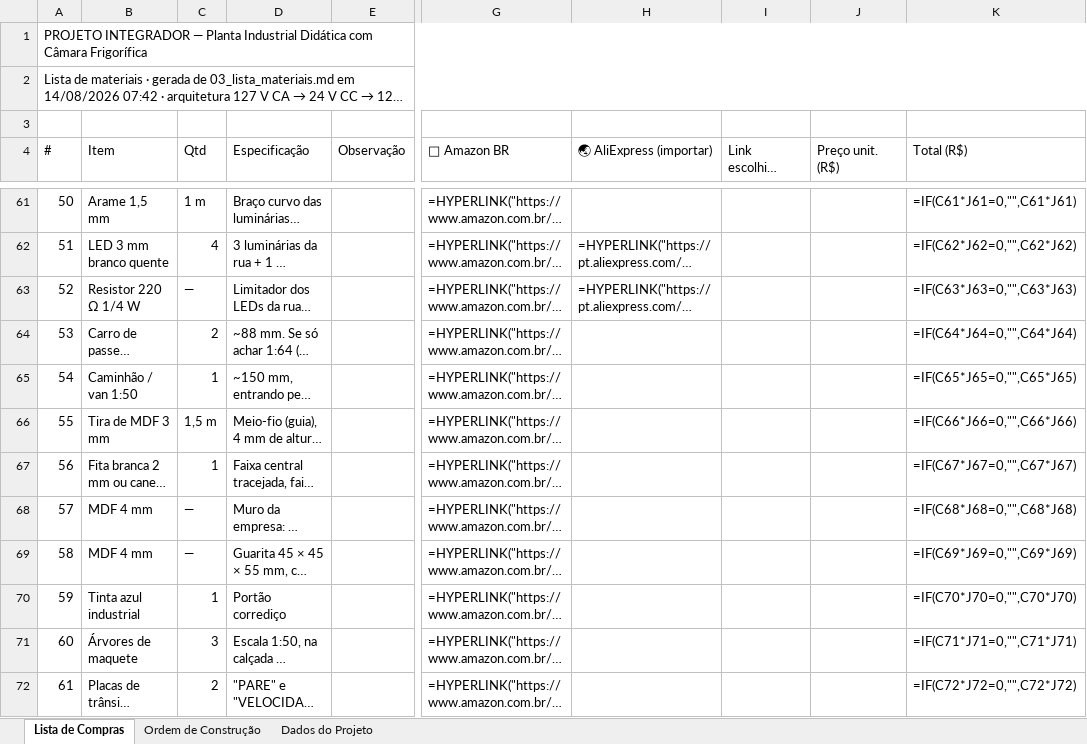
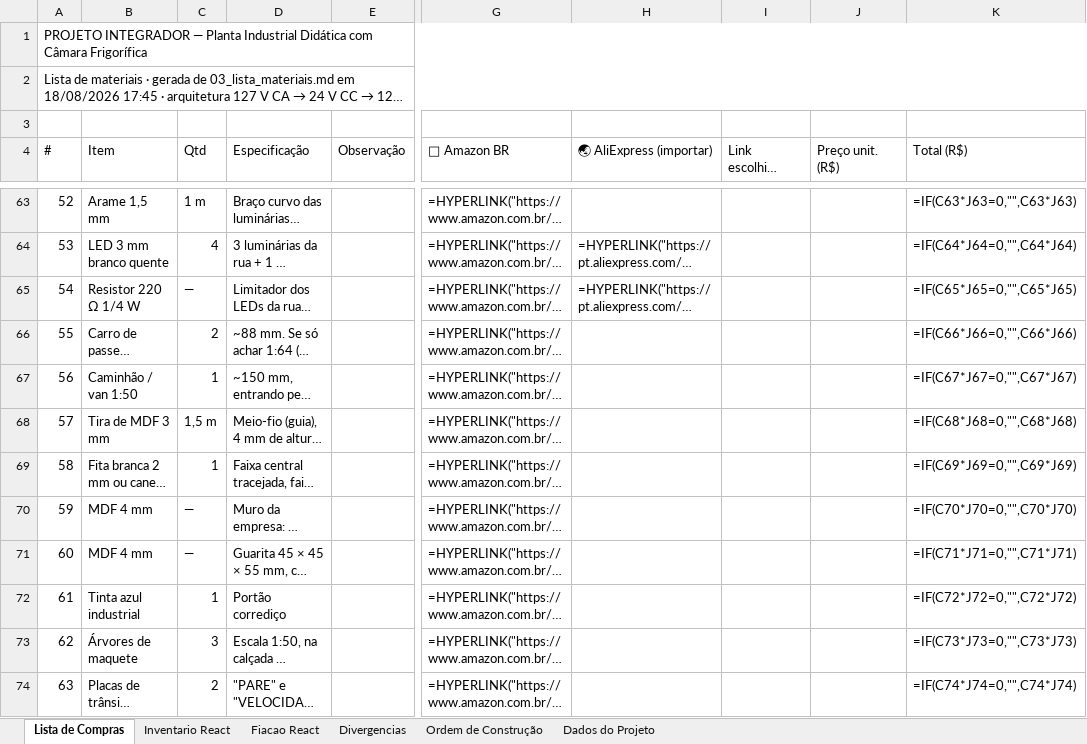
Before and after one commit to Brunobnhtr/projeto-integrador-camara-frigorifica, an Excel workbook: BOM_Projeto_Integrador.xlsx, sheet Lista de Compras, drawn as a sheet; only a part is shown, gaps mark what is left out; long unchanged cells end in …; values as stored, in another font and other column widths than the file's, no cell formats; formulas without a stored value are shown as written; addresses are those after the commit; the diff covers the shown part only; the diff names each change by its address in the sheet, - before the commit and + after, or states it on an @@ line.

```diff
--- a/BOM_Projeto_Integrador.xlsx (sheet Lista de Compras)
+++ b/BOM_Projeto_Integrador.xlsx (sheet Lista de Compras)
+sheet tab: Inventario React
+sheet tab: Fiacao React
+sheet tab: Divergencias
@@ column A (#) renumbered between rows 2 and 171 @@
-K63 (Total (R$)): =IF(C61*J61=0,"",C61*J61)
+K63 (Total (R$)): =IF(C63*J63=0,"",C63*J63)
-K64 (Total (R$)): =IF(C62*J62=0,"",C62*J62)
+K64 (Total (R$)): =IF(C64*J64=0,"",C64*J64)
-K65 (Total (R$)): =IF(C63*J63=0,"",C63*J63)
+K65 (Total (R$)): =IF(C65*J65=0,"",C65*J65)
-K66 (Total (R$)): =IF(C64*J64=0,"",C64*J64)
+K66 (Total (R$)): =IF(C66*J66=0,"",C66*J66)
-K67 (Total (R$)): =IF(C65*J65=0,"",C65*J65)
+K67 (Total (R$)): =IF(C67*J67=0,"",C67*J67)
-K68 (Total (R$)): =IF(C66*J66=0,"",C66*J66)
+K68 (Total (R$)): =IF(C68*J68=0,"",C68*J68)
-K69 (Total (R$)): =IF(C67*J67=0,"",C67*J67)
+K69 (Total (R$)): =IF(C69*J69=0,"",C69*J69)
-K70 (Total (R$)): =IF(C68*J68=0,"",C68*J68)
+K70 (Total (R$)): =IF(C70*J70=0,"",C70*J70)
-K71 (Total (R$)): =IF(C69*J69=0,"",C69*J69)
+K71 (Total (R$)): =IF(C71*J71=0,"",C71*J71)
-K72 (Total (R$)): =IF(C70*J70=0,"",C70*J70)
+K72 (Total (R$)): =IF(C72*J72=0,"",C72*J72)
-K73 (Total (R$)): =IF(C71*J71=0,"",C71*J71)
+K73 (Total (R$)): =IF(C73*J73=0,"",C73*J73)
-K74 (Total (R$)): =IF(C72*J72=0,"",C72*J72)
+K74 (Total (R$)): =IF(C74*J74=0,"",C74*J74)
```
Also changed, not shown: 20 added rows, 45 removed rows, 149 edited cells and merged cells elsewhere in this sheet, sheet Dados do Projeto, cell formats, 1 other file.
